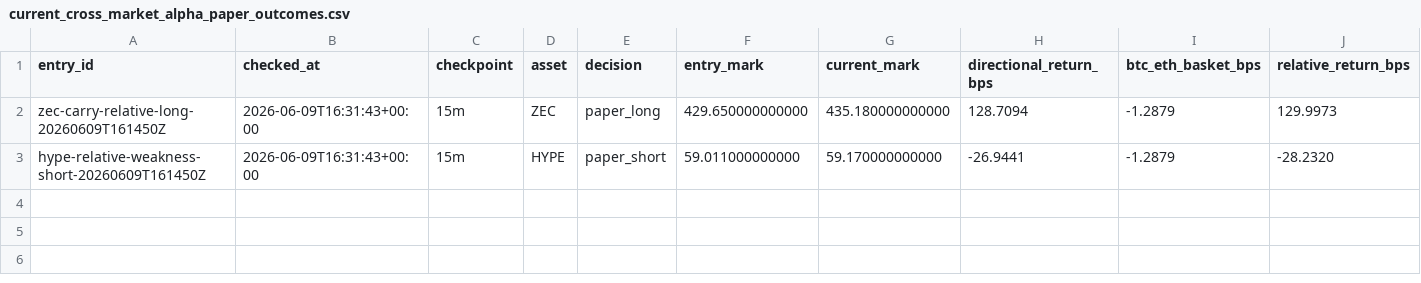
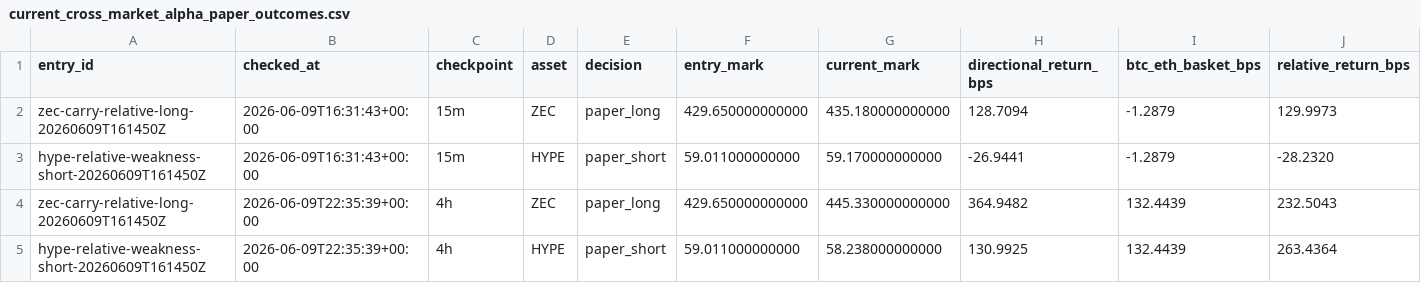
Before and after one commit to tomato414941/alpha-os, a CSV file: strategies/current_cross_market_alpha_paper_outcomes.csv, drawn as a sheet; only a part is shown; rows hold the shown columns only; the diff names each change by its address in the sheet, - before the commit and + after, or states it on an @@ line.

Commit message:
strategy: update cross market followups

```diff
--- a/strategies/current_cross_market_alpha_paper_outcomes.csv
+++ b/strategies/current_cross_market_alpha_paper_outcomes.csv
+row 4: zec-carry-relative-long-20260609T161450Z | 2026-06-09T22:35:39+00:00 | 4h | ZEC | paper_long | 429.650000000000 | 445.330000000000 | 364.9482 | 132.4439 | 232.5043
+row 5: hype-relative-weakness-short-20260609T161450Z | 2026-06-09T22:35:39+00:00 | 4h | HYPE | paper_short | 59.011000000000 | 58.238000000000 | 130.9925 | 132.4439 | 263.4364
```
Also changed, not shown: 2 other files.
